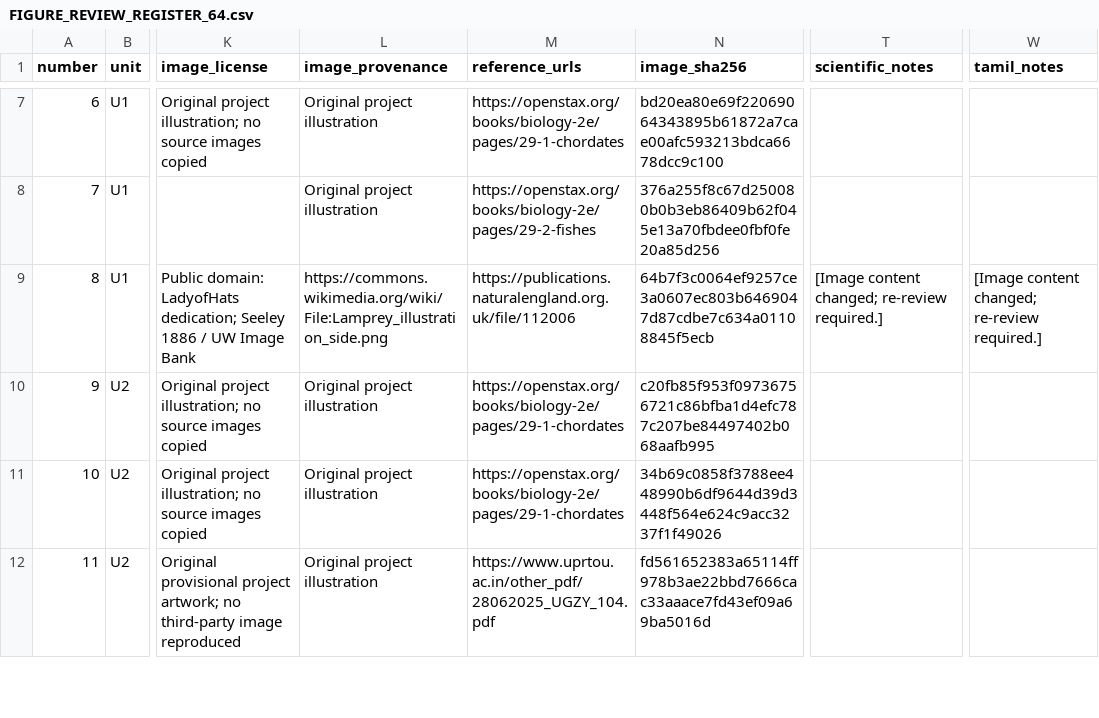
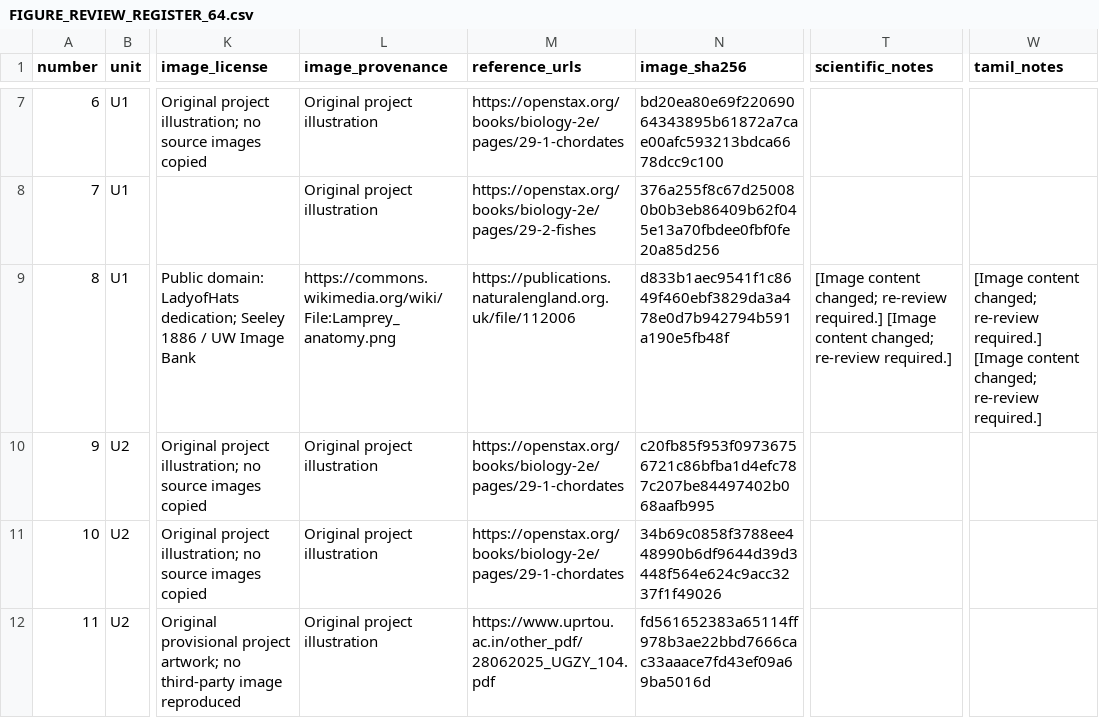
Before and after one commit to rameshgascngl-create/Chordata, a CSV file: docs/FIGURE_REVIEW_REGISTER_64.csv, drawn as a sheet; only a part is shown, gaps mark what is left out; the diff names each change by its address in the sheet, - before the commit and + after, or states it on an @@ line.

```diff
--- a/docs/FIGURE_REVIEW_REGISTER_64.csv
+++ b/docs/FIGURE_REVIEW_REGISTER_64.csv
-L9 (image_provenance): https://commons.wikimedia.org/wiki/File:Lamprey_illustration_side.png
+L9 (image_provenance): https://commons.wikimedia.org/wiki/File:Lamprey_anatomy.png
-N9 (image_sha256): 64b7f3c0064ef9257ce3a0607ec803b6469047d87cdbe7c634a01108845f5ecb
+N9 (image_sha256): d833b1aec9541f1c8649f460ebf3829da3a478e0d7b942794b591a190e5fb48f
-T9 (scientific_notes): …re-review required.]
+T9 (scientific_notes): …re-review required.] [Image content changed; re-review required.]
-W9 (tamil_notes): …re-review required.]
+W9 (tamil_notes): …re-review required.] [Image content changed; re-review required.]
```
Also changed, not shown: docs/figure-coverage.tsv, 3 other files.
